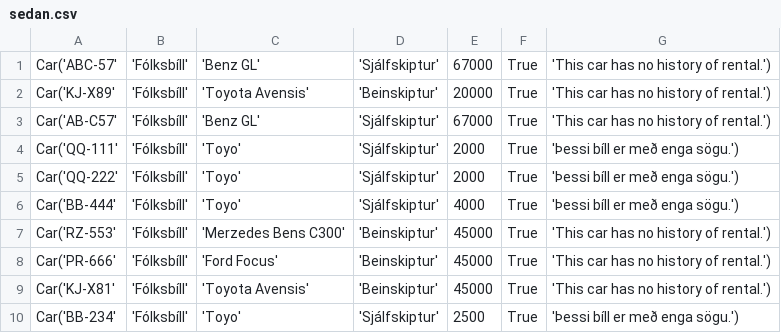
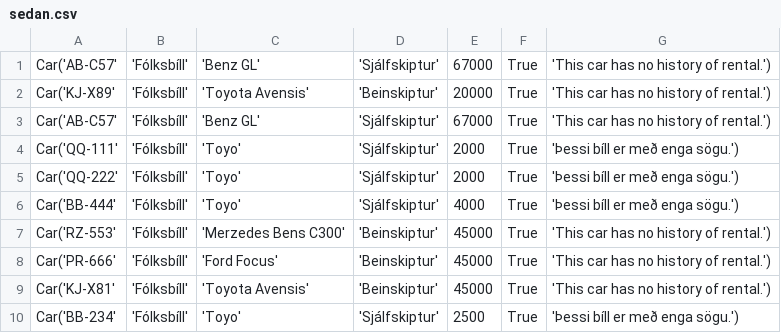
Before and after one commit to einaroddurpall/vln1, a CSV file: data/sedan.csv, drawn as a sheet.

```diff
--- a/data/sedan.csv
+++ b/data/sedan.csv
@@ -1,2 +1,2 @@
-Car('ABC-57','Fólksbíll','Benz GL','Sjálfskiptur',67000,True,'This car has no history of rental.')
+Car('AB-C57','Fólksbíll','Benz GL','Sjálfskiptur',67000,True,'This car has no history of rental.')
 Car('KJ-X89','Fólksbíll','Toyota Avensis','Beinskiptur',20000,True,'This car has no history of rental.')
```
Also changed, not shown: 2 other files.
